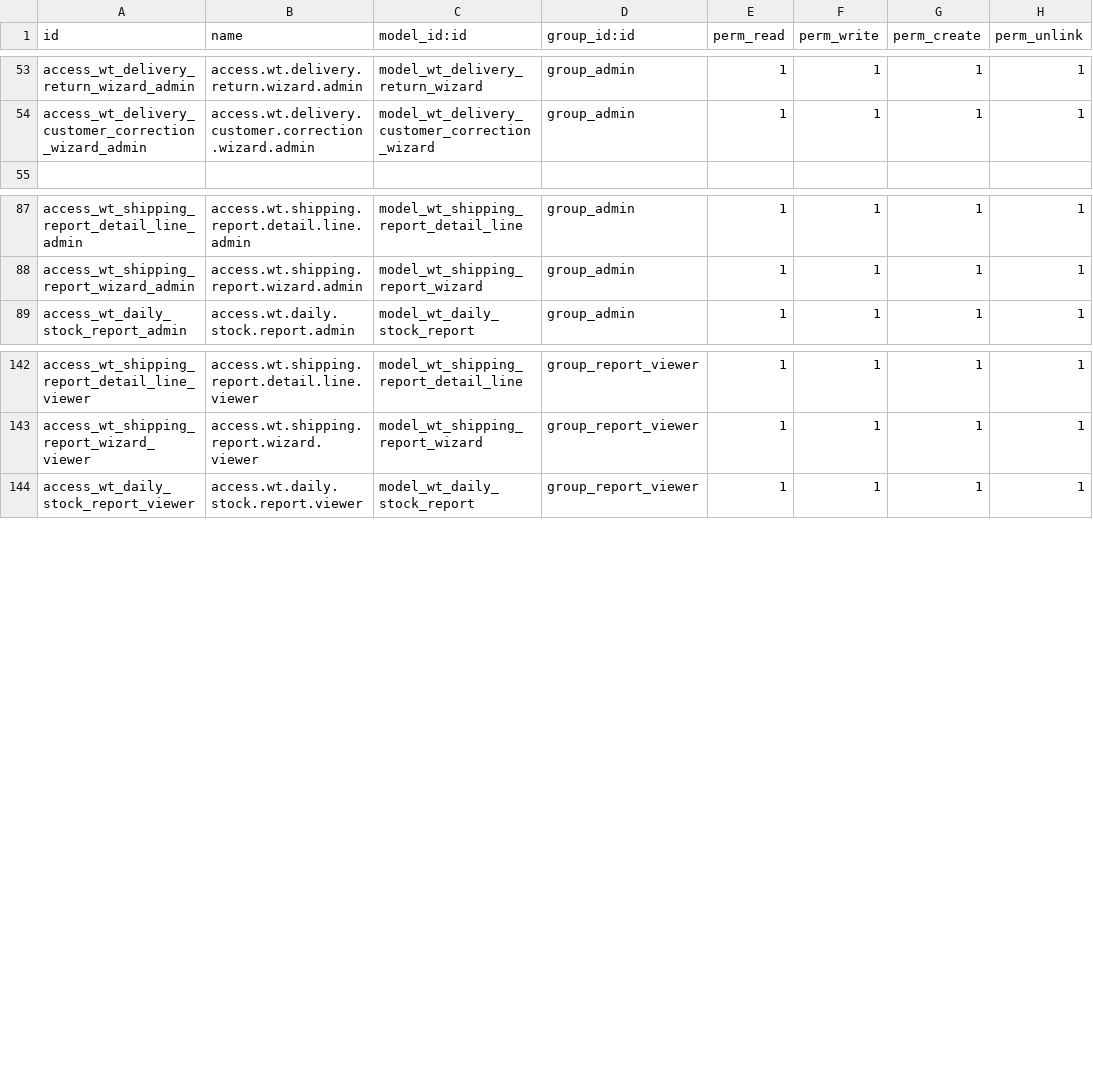
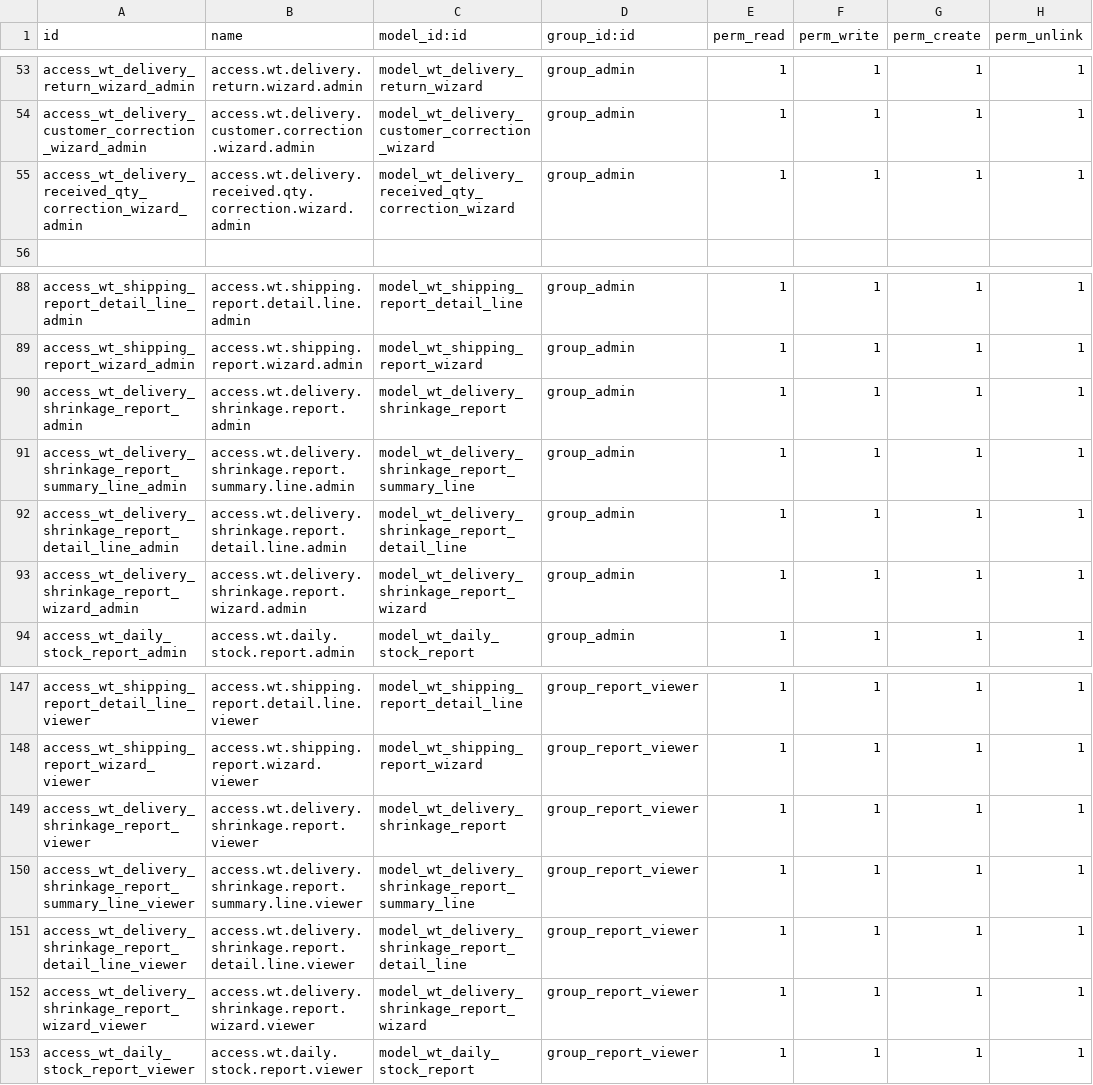
Before and after one commit to farizrizky/weigh_track, a CSV file: security/ir.model.access.csv, drawn as a sheet; only a part is shown, gaps mark what is left out.

```diff
--- a/security/ir.model.access.csv
+++ b/security/ir.model.access.csv
@@ -54,2 +54,3 @@ access_wt_delivery_return_wizard_admin,access.wt.delivery.return.wizard.admin,mo
 access_wt_delivery_customer_correction_wizard_admin,access.wt.delivery.customer.correction.wizard.admin,model_wt_delivery_customer_correction_wizard,group_admin,1,1,1,1
+access_wt_delivery_received_qty_correction_wizard_admin,access.wt.delivery.received.qty.correction.wizard.admin,model_wt_delivery_received_qty_correction_wizard,group_admin,1,1,1,1
 
@@ -88,2 +89,6 @@ access_wt_shipping_report_detail_line_admin,access.wt.shipping.report.detail.lin
 access_wt_shipping_report_wizard_admin,access.wt.shipping.report.wizard.admin,model_wt_shipping_report_wizard,group_admin,1,1,1,1
+access_wt_delivery_shrinkage_report_admin,access.wt.delivery.shrinkage.report.admin,model_wt_delivery_shrinkage_report,group_admin,1,1,1,1
+access_wt_delivery_shrinkage_report_summary_line_admin,access.wt.delivery.shrinkage.report.summary.line.admin,model_wt_delivery_shrinkage_report_summary_line,group_admin,1,1,1,1
+access_wt_delivery_shrinkage_report_detail_line_admin,access.wt.delivery.shrinkage.report.detail.line.admin,model_wt_delivery_shrinkage_report_detail_line,group_admin,1,1,1,1
+access_wt_delivery_shrinkage_report_wizard_admin,access.wt.delivery.shrinkage.report.wizard.admin,model_wt_delivery_shrinkage_report_wizard,group_admin,1,1,1,1
 access_wt_daily_stock_report_admin,access.wt.daily.stock.report.admin,model_wt_daily_stock_report,group_admin,1,1,1,1
@@ -143,2 +148,6 @@ access_wt_shipping_report_detail_line_viewer,access.wt.shipping.report.detail.li
 access_wt_shipping_report_wizard_viewer,access.wt.shipping.report.wizard.viewer,model_wt_shipping_report_wizard,group_report_viewer,1,1,1,1
+access_wt_delivery_shrinkage_report_viewer,access.wt.delivery.shrinkage.report.viewer,model_wt_delivery_shrinkage_report,group_report_viewer,1,1,1,1
+access_wt_delivery_shrinkage_report_summary_line_viewer,access.wt.delivery.shrinkage.report.summary.line.viewer,model_wt_delivery_shrinkage_report_summary_line,group_report_viewer,1,1,1,1
+access_wt_delivery_shrinkage_report_detail_line_viewer,access.wt.delivery.shrinkage.report.detail.line.viewer,model_wt_delivery_shrinkage_report_detail_line,group_report_viewer,1,1,1,1
+access_wt_delivery_shrinkage_report_wizard_viewer,access.wt.delivery.shrinkage.report.wizard.viewer,model_wt_delivery_shrinkage_report_wizard,group_report_viewer,1,1,1,1
 access_wt_daily_stock_report_viewer,access.wt.daily.stock.report.viewer,model_wt_daily_stock_report,group_report_viewer,1,1,1,1
```
Also changed, not shown: 12 other files.
